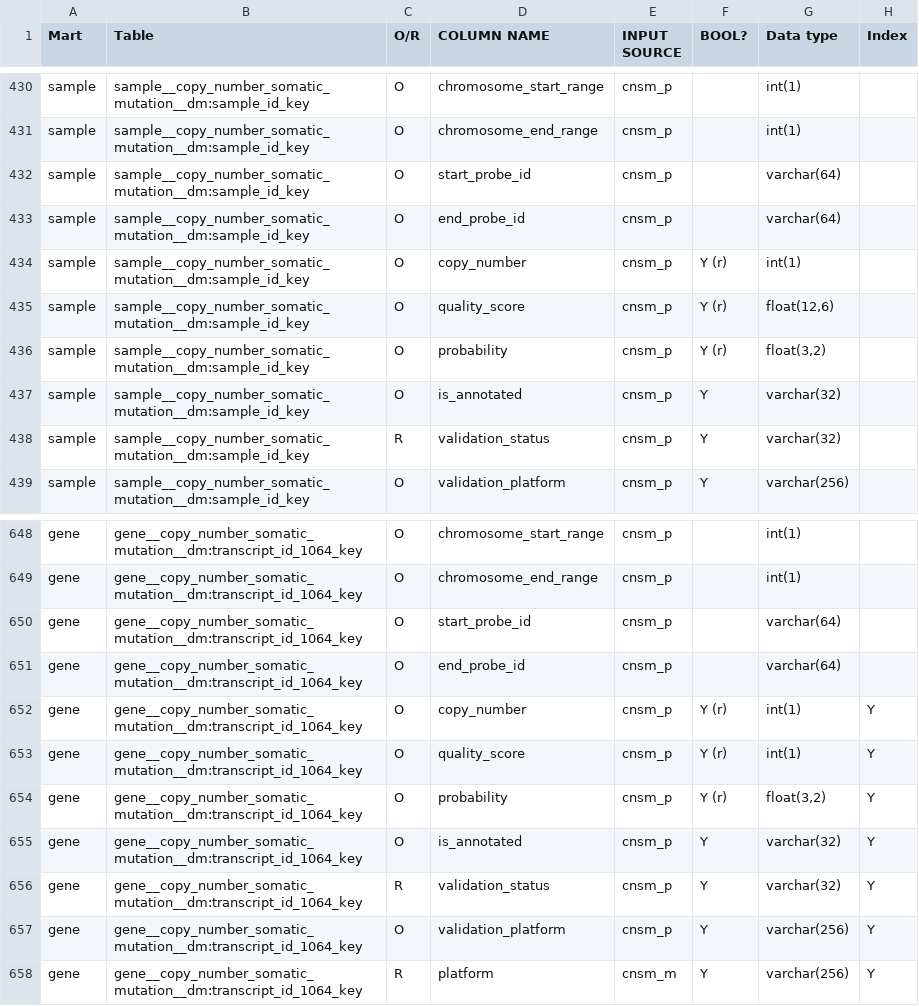
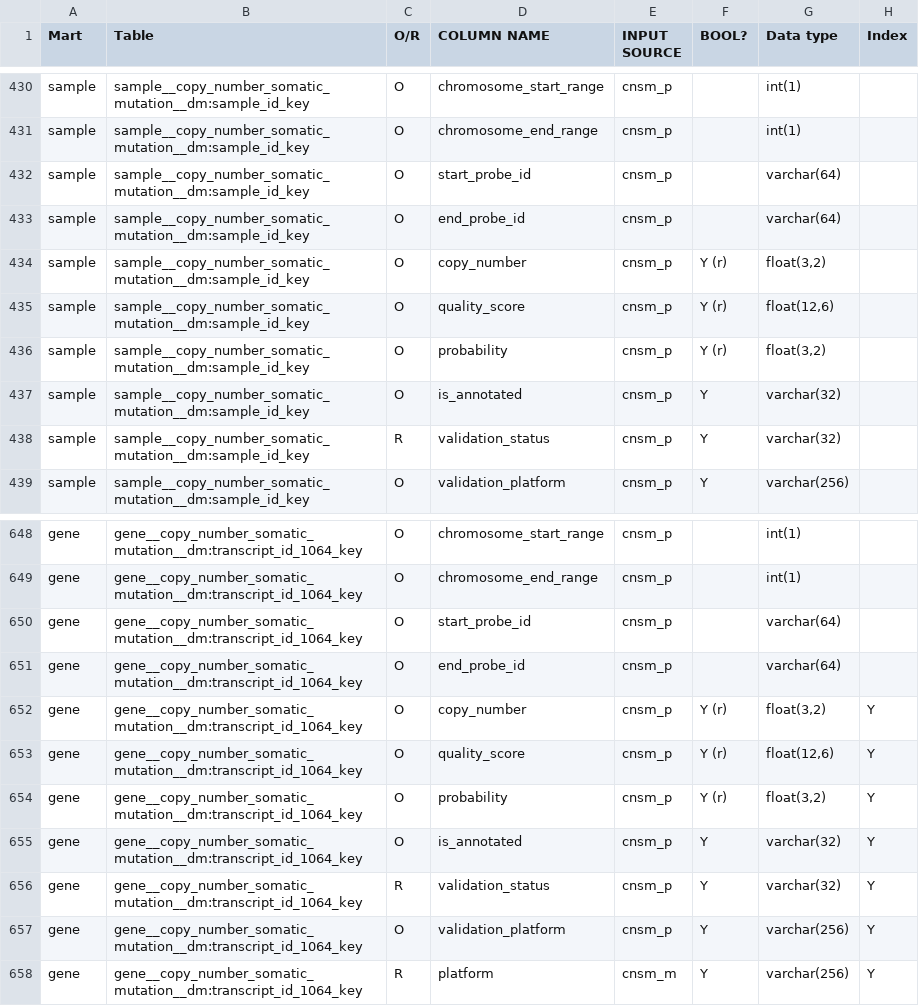
Before and after one commit to biomart/biomart-testdata, a TSV file: icgc_target.tsv, drawn as a sheet; only a part is shown, gaps mark what is left out.

```diff
--- a/icgc_target.tsv
+++ b/icgc_target.tsv
@@ -433,3 +433,3 @@ sample	sample__copy_number_somatic_mutation__dm:sample_id_key	O	start_probe_id	c
 sample	sample__copy_number_somatic_mutation__dm:sample_id_key	O	end_probe_id	cnsm_p		varchar(64)	
-sample	sample__copy_number_somatic_mutation__dm:sample_id_key	O	copy_number	cnsm_p	Y (r)	int(1)	
+sample	sample__copy_number_somatic_mutation__dm:sample_id_key	O	copy_number	cnsm_p	Y (r)	"float(3,2)"	
 sample	sample__copy_number_somatic_mutation__dm:sample_id_key	O	quality_score	cnsm_p	Y (r)	"float(12,6)"	
@@ -651,4 +651,4 @@ gene	gene__copy_number_somatic_mutation__dm:transcript_id_1064_key	O	start_probe
 gene	gene__copy_number_somatic_mutation__dm:transcript_id_1064_key	O	end_probe_id	cnsm_p		varchar(64)	
-gene	gene__copy_number_somatic_mutation__dm:transcript_id_1064_key	O	copy_number	cnsm_p	Y (r)	int(1)	Y
-gene	gene__copy_number_somatic_mutation__dm:transcript_id_1064_key	O	quality_score	cnsm_p	Y (r)	int(1)	Y
+gene	gene__copy_number_somatic_mutation__dm:transcript_id_1064_key	O	copy_number	cnsm_p	Y (r)	"float(3,2)"	Y
+gene	gene__copy_number_somatic_mutation__dm:transcript_id_1064_key	O	quality_score	cnsm_p	Y (r)	"float(12,6)"	Y
 gene	gene__copy_number_somatic_mutation__dm:transcript_id_1064_key	O	probability	cnsm_p	Y (r)	"float(3,2)"	Y
```
Also changed, not shown: icgc_source.tsv.
